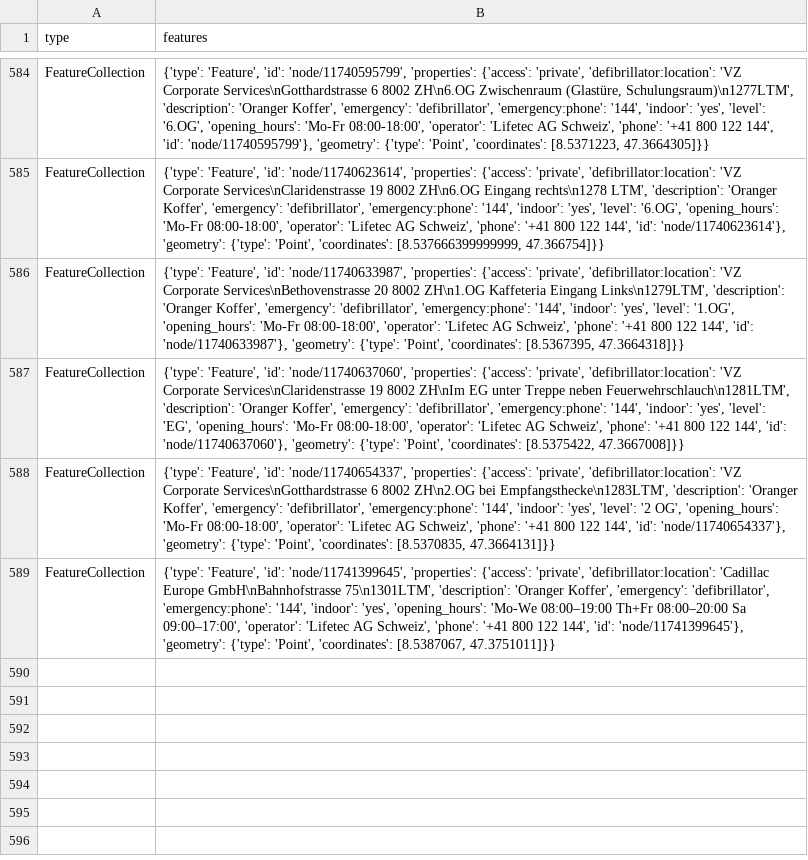
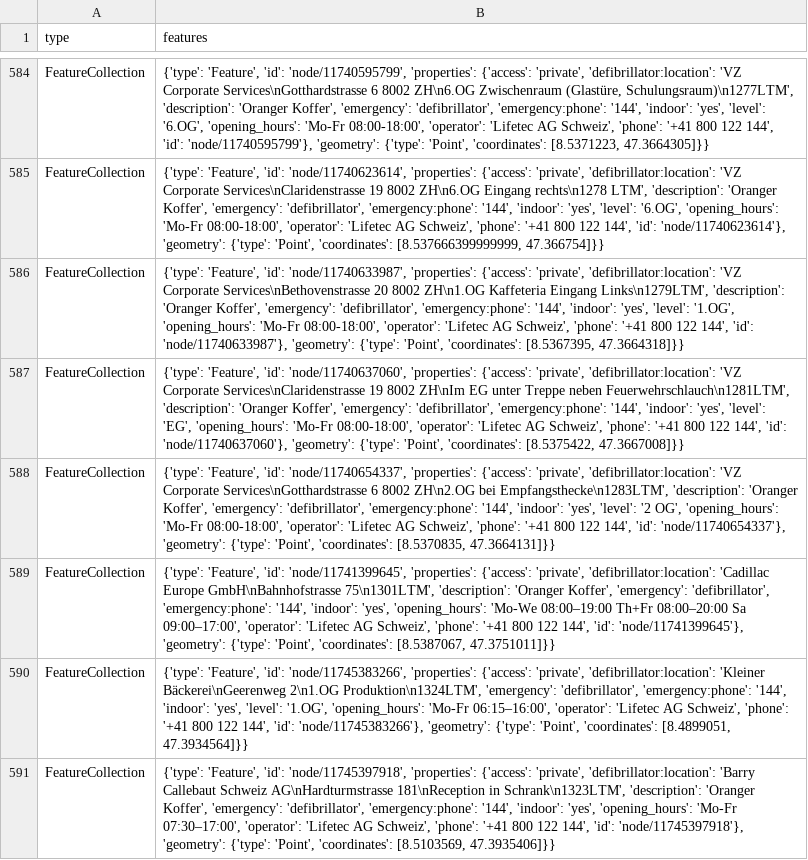
Before and after one commit to OpenBracketsCH/rescue-data, a CSV file: data/csv/defis/defis_stadt_zh.csv, drawn as a sheet; only a part is shown, gaps mark what is left out; the diff names each change by its address in the sheet, - before the commit and + after, or states it on an @@ line.

```diff
--- a/data/csv/defis/defis_stadt_zh.csv
+++ b/data/csv/defis/defis_stadt_zh.csv
+row 590: FeatureCollection | {'type': 'Feature', 'id': 'node/11745383266', 'properties': {'access': 'private', 'defibrillator:location': 'Kleiner Bäckerei\nGeerenweg 2\n1.OG Produktion\n1324LTM', 'emergency': 'defibrillator', 'emergency:phone': '144', 'indoor': 'yes', 'level': '1.OG', 'opening_hours': 'Mo-Fr 06:15–16:00', 'operator': 'Lifetec AG Schweiz', 'phone': '+41 800 122 144', 'id': 'node/11745383266'}, 'geometry': {'type': 'Point', 'coordinates': [8.4899051, 47.3934564]}}
+row 591: FeatureCollection | {'type': 'Feature', 'id': 'node/11745397918', 'properties': {'access': 'private', 'defibrillator:location': 'Barry Callebaut Schweiz AG\nHardturmstrasse 181\nReception in Schrank\n1323LTM', 'description': 'Oranger Koffer', 'emergency': 'defibrillator', 'emergency:phone': '144', 'indoor': 'yes', 'opening_hours': 'Mo-Fr 07:30–17:00', 'operator': 'Lifetec AG Schweiz', 'phone': '+41 800 122 144', 'id': 'node/11745397918'}, 'geometry': {'type': 'Point', 'coordinates': [8.5103569, 47.3935406]}}
```
Also changed, not shown: data/csv/childcare/childcare_dispo_srz.csv, data/csv/childcare/childcare_kt_zh.csv, 11 other files.
